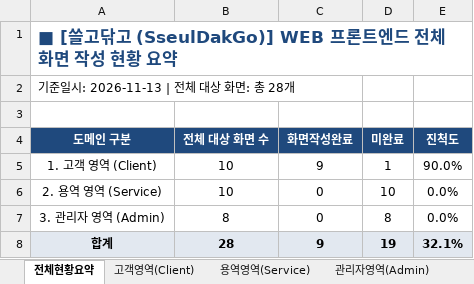
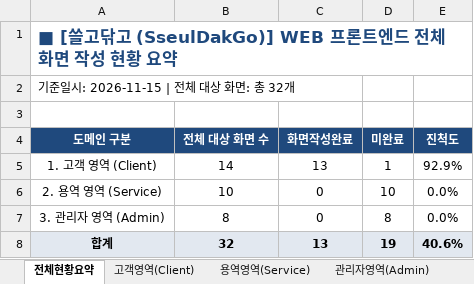
Before and after one commit to KIM-CHOONGHOON/project_SseulDakGo, an Excel workbook: 쓸고닦고_WEB_화면작성현황(신규채번).xlsx, sheet 전체현황요약, drawn as a sheet; values as stored, in another font and other column widths than the file's, no borders; the diff names each change by its address in the sheet, - before the commit and + after, or states it on an @@ line.

```diff
--- a/쓸고닦고_WEB_화면작성현황(신규채번).xlsx (sheet 전체현황요약)
+++ b/쓸고닦고_WEB_화면작성현황(신규채번).xlsx (sheet 전체현황요약)
-A2 (도메인 구분): 기준일시: 2026-11-13 | 전체 대상 화면: 총 28개
+A2 (도메인 구분): 기준일시: 2026-11-15 | 전체 대상 화면: 총 32개
-B5 (전체 대상 화면 수): 10
+B5 (전체 대상 화면 수): 14
-C5 (화면작성완료): 9
+C5 (화면작성완료): 13
-E5 (진척도): 90.0%
+E5 (진척도): 92.9%
-B8 (전체 대상 화면 수): 28
+B8 (전체 대상 화면 수): 32
-C8 (화면작성완료): 9
+C8 (화면작성완료): 13
-E8 (진척도): 32.1%
+E8 (진척도): 40.6%
```
Also changed, not shown: sheet 고객영역(Client), 쓸고닦고_WEB_화면작성현황.xlsx, 49 other files.
